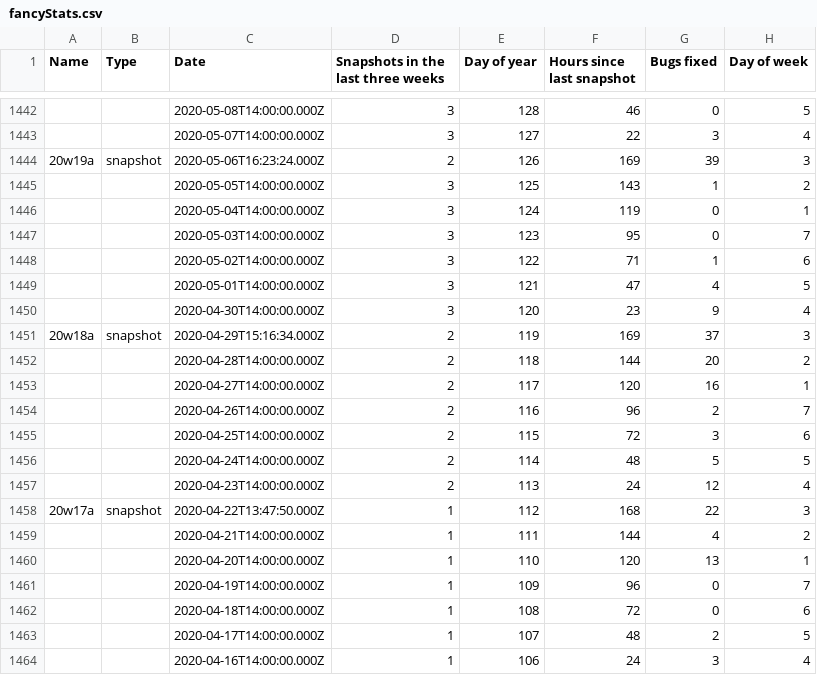
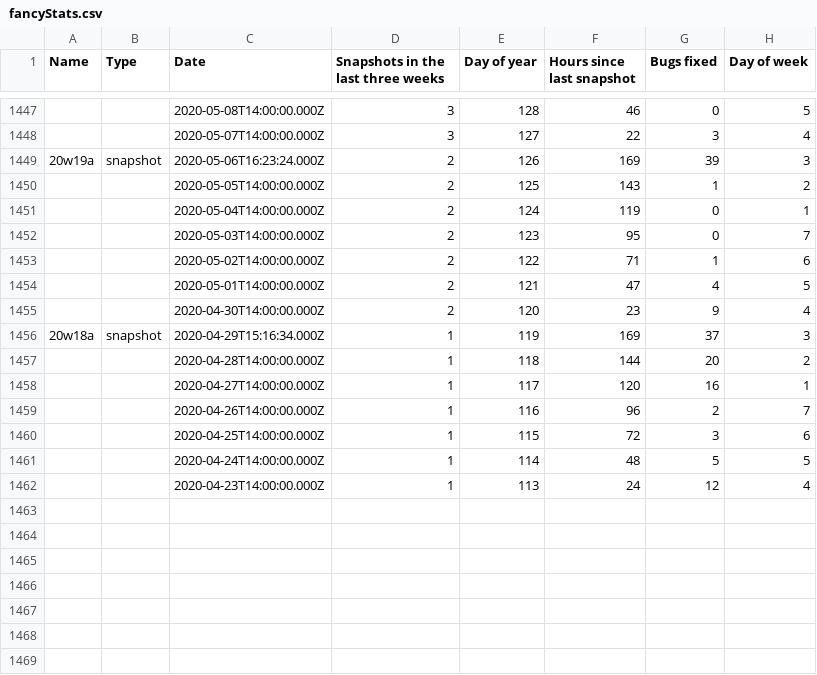
Before and after one commit to DEVTomatoCake/MCCNextSnapshot, a CSV file: fancyStats.csv, drawn as a sheet; only a part is shown, gaps mark what is left out; the diff covers the shown part only.

```diff
--- a/fancyStats.csv
+++ b/fancyStats.csv
@@ -1444,21 +1449,14 @@ Name,Type,Date,Snapshots in the last three weeks,Day of year,Hours since last sn
 20w19a,snapshot,2020-05-06T16:23:24.000Z,2,126,169,39,3
-,,2020-05-05T14:00:00.000Z,3,125,143,1,2
-,,2020-05-04T14:00:00.000Z,3,124,119,0,1
-,,2020-05-03T14:00:00.000Z,3,123,95,0,7
-,,2020-05-02T14:00:00.000Z,3,122,71,1,6
-,,2020-05-01T14:00:00.000Z,3,121,47,4,5
-,,2020-04-30T14:00:00.000Z,3,120,23,9,4
-20w18a,snapshot,2020-04-29T15:16:34.000Z,2,119,169,37,3
-,,2020-04-28T14:00:00.000Z,2,118,144,20,2
-,,2020-04-27T14:00:00.000Z,2,117,120,16,1
-,,2020-04-26T14:00:00.000Z,2,116,96,2,7
-,,2020-04-25T14:00:00.000Z,2,115,72,3,6
-,,2020-04-24T14:00:00.000Z,2,114,48,5,5
-,,2020-04-23T14:00:00.000Z,2,113,24,12,4
-20w17a,snapshot,2020-04-22T13:47:50.000Z,1,112,168,22,3
-,,2020-04-21T14:00:00.000Z,1,111,144,4,2
-,,2020-04-20T14:00:00.000Z,1,110,120,13,1
-,,2020-04-19T14:00:00.000Z,1,109,96,0,7
-,,2020-04-18T14:00:00.000Z,1,108,72,0,6
-,,2020-04-17T14:00:00.000Z,1,107,48,2,5
-,,2020-04-16T14:00:00.000Z,1,106,24,3,4
+,,2020-05-05T14:00:00.000Z,2,125,143,1,2
+,,2020-05-04T14:00:00.000Z,2,124,119,0,1
+,,2020-05-03T14:00:00.000Z,2,123,95,0,7
+,,2020-05-02T14:00:00.000Z,2,122,71,1,6
+,,2020-05-01T14:00:00.000Z,2,121,47,4,5
+,,2020-04-30T14:00:00.000Z,2,120,23,9,4
+20w18a,snapshot,2020-04-29T15:16:34.000Z,1,119,169,37,3
+,,2020-04-28T14:00:00.000Z,1,118,144,20,2
+,,2020-04-27T14:00:00.000Z,1,117,120,16,1
+,,2020-04-26T14:00:00.000Z,1,116,96,2,7
+,,2020-04-25T14:00:00.000Z,1,115,72,3,6
+,,2020-04-24T14:00:00.000Z,1,114,48,5,5
+,,2020-04-23T14:00:00.000Z,1,113,24,12,4
```
Also changed, not shown: 5 added rows elsewhere in this file, mcVersions.csv, 2 other files.
